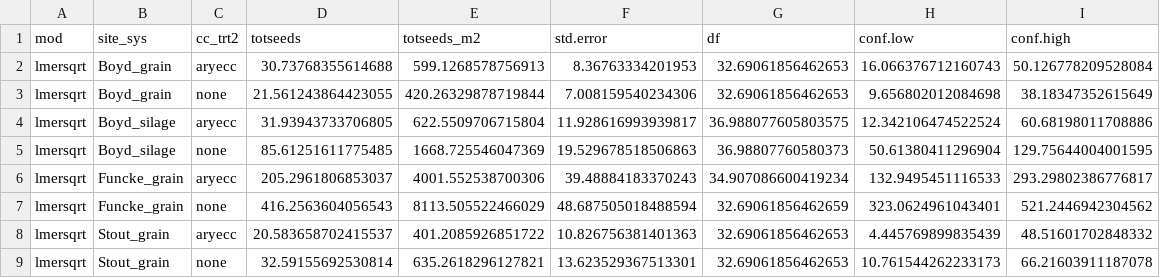
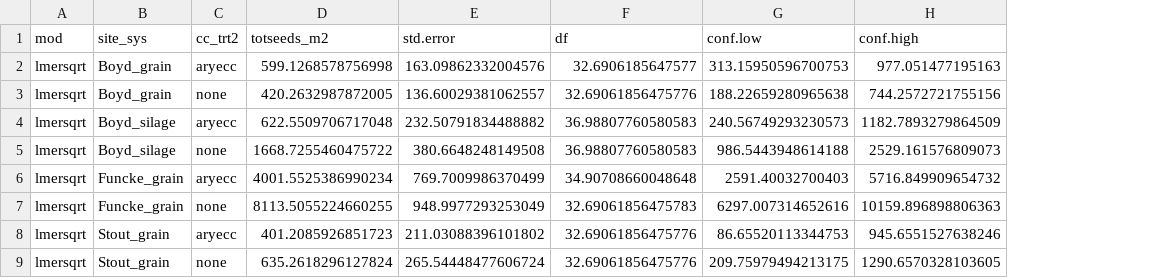
Before and after one commit to vanichols/ghproj_pfiweeds, a CSV file: data/smy/sd_estimates.csv, drawn as a sheet; removed rows and columns are numbered as before the commit, all else as after; the diff names each change by its address in the sheet, - before the commit and + after, or states it on an @@ line.

Commit message:
change sqrt lmer model to totseeds_m2

```diff
--- a/data/smy/sd_estimates.csv
+++ b/data/smy/sd_estimates.csv
-column D (totseeds), rows 2-9: 30.73768355614688 | 21.561243864423055 | 31.93943733706805 | 85.61251611775485 | 205.2961806853037 | 416.2563604056543 | 20.583658702415537 | 32.59155692530814
-D2 (totseeds_m2): 599.1268578756913
+D2 (totseeds_m2): 599.1268578756998
-E2 (std.error): 8.36763334201953
+E2 (std.error): 163.09862332004576
-F2 (df): 32.69061856462653
+F2 (df): 32.6906185647577
-G2 (conf.low): 16.066376712160743
+G2 (conf.low): 313.15950596700753
-H2 (conf.high): 50.126778209528084
+H2 (conf.high): 977.051477195163
-D3 (totseeds_m2): 420.26329878719844
+D3 (totseeds_m2): 420.2632987872005
-E3 (std.error): 7.008159540234306
+E3 (std.error): 136.60029381062557
-F3 (df): 32.69061856462653
+F3 (df): 32.69061856475776
-G3 (conf.low): 9.656802012084698
+G3 (conf.low): 188.22659280965638
-H3 (conf.high): 38.18347352615649
+H3 (conf.high): 744.2572721755156
-D4 (totseeds_m2): 622.5509706715804
+D4 (totseeds_m2): 622.5509706717048
-E4 (std.error): 11.928616993939817
+E4 (std.error): 232.50791834488882
-F4 (df): 36.988077605803575
+F4 (df): 36.98807760580583
-G4 (conf.low): 12.342106474522524
+G4 (conf.low): 240.56749293230573
-H4 (conf.high): 60.68198011708886
+H4 (conf.high): 1182.7893279864509
-D5 (totseeds_m2): 1668.725546047369
+D5 (totseeds_m2): 1668.7255460475722
-E5 (std.error): 19.529678518506863
+E5 (std.error): 380.6648248149508
-F5 (df): 36.98807760580373
+F5 (df): 36.98807760580583
-G5 (conf.low): 50.61380411296904
+G5 (conf.low): 986.5443948614188
-H5 (conf.high): 129.75644004001595
+H5 (conf.high): 2529.161576809073
-D6 (totseeds_m2): 4001.552538700306
+D6 (totseeds_m2): 4001.5525386990234
-E6 (std.error): 39.48884183370243
+E6 (std.error): 769.7009986370499
-F6 (df): 34.907086600419234
+F6 (df): 34.90708660048648
-G6 (conf.low): 132.9495451116533
+G6 (conf.low): 2591.40032700403
-H6 (conf.high): 293.29802386776817
+H6 (conf.high): 5716.849909654732
-D7 (totseeds_m2): 8113.505522466029
+D7 (totseeds_m2): 8113.5055224660255
-E7 (std.error): 48.687505018488594
+E7 (std.error): 948.9977293253049
-F7 (df): 32.69061856462659
+F7 (df): 32.69061856475783
-G7 (conf.low): 323.0624961043401
+G7 (conf.low): 6297.007314652616
-H7 (conf.high): 521.2446942304562
+H7 (conf.high): 10159.896898806363
-D8 (totseeds_m2): 401.2085926851722
+D8 (totseeds_m2): 401.2085926851723
-E8 (std.error): 10.826756381401363
+E8 (std.error): 211.03088396101802
-F8:F9 (df): 32.69061856462653
+F8:F9 (df): 32.69061856475776
-G8 (conf.low): 4.445769899835439
+G8 (conf.low): 86.65520113344753
-H8 (conf.high): 48.51601702848332
+H8 (conf.high): 945.6551527638246
-D9 (totseeds_m2): 635.2618296127821
+D9 (totseeds_m2): 635.2618296127824
-E9 (std.error): 13.623529367513301
+E9 (std.error): 265.54448477606724
-G9 (conf.low): 10.761544262233173
+G9 (conf.low): 209.75979494213175
-H9 (conf.high): 66.21603911187078
+H9 (conf.high): 1290.6570328103605
```
Also changed, not shown: 1 other file.
